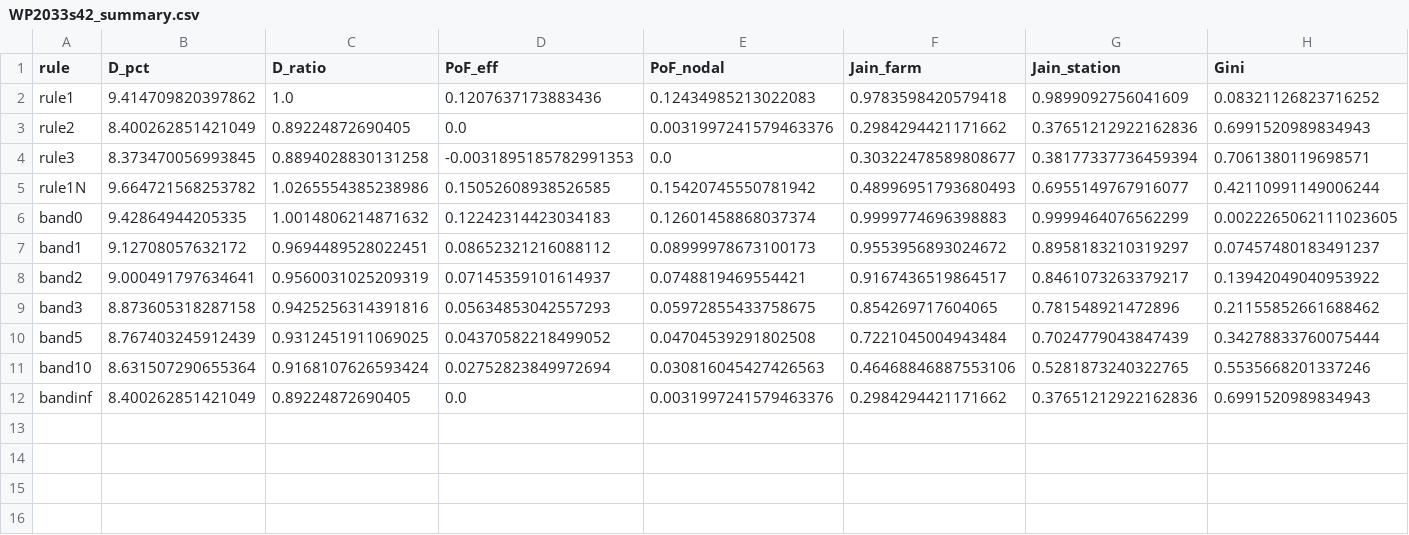
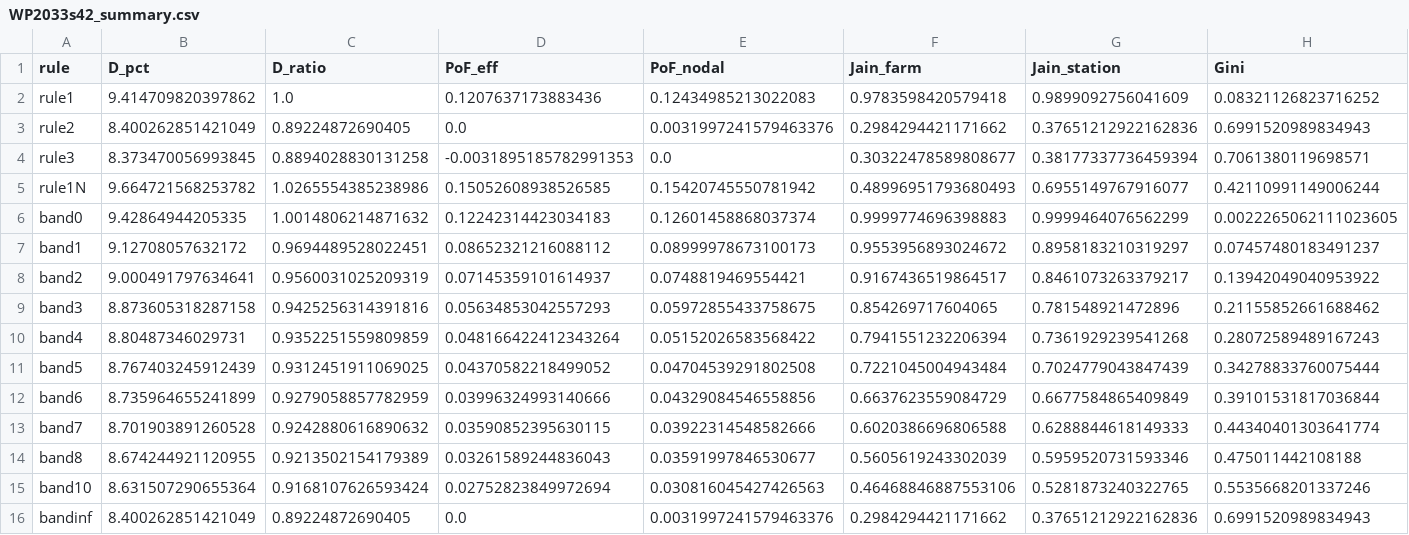
Before and after one commit to eliasmocik/tfi_hackathon, a CSV file: project/out/WP2033s42_summary.csv, drawn as a sheet; only a part is shown; rows hold the shown columns only; the diff names each change by its address in the sheet, - before the commit and + after, or states it on an @@ line.

```diff
--- a/project/out/WP2033s42_summary.csv
+++ b/project/out/WP2033s42_summary.csv
+row 10: band4 | 8.80487346029731 | 0.9352251559809859 | 0.048166422412343264 | 0.05152026583568422 | 0.7941551232206394 | 0.7361929239541268 | 0.28072589489167243
+row 12: band6 | 8.735964655241899 | 0.9279058857782959 | 0.03996324993140666 | 0.04329084546558856 | 0.6637623559084729 | 0.6677584865409849 | 0.39101531817036844
+row 13: band7 | 8.701903891260528 | 0.9242880616890632 | 0.03590852395630115 | 0.03922314548582666 | 0.6020386696806588 | 0.6288844618149333 | 0.44340401303641774
+row 14: band8 | 8.674244921120955 | 0.9213502154179389 | 0.03261589244836043 | 0.03591997846530677 | 0.5605619243302039 | 0.5959520731593346 | 0.475011442108188
```
Also changed, not shown: project/out/WP2024s42_station_r.csv, project/out/WP2024s42_summary.csv, 44 other files.
